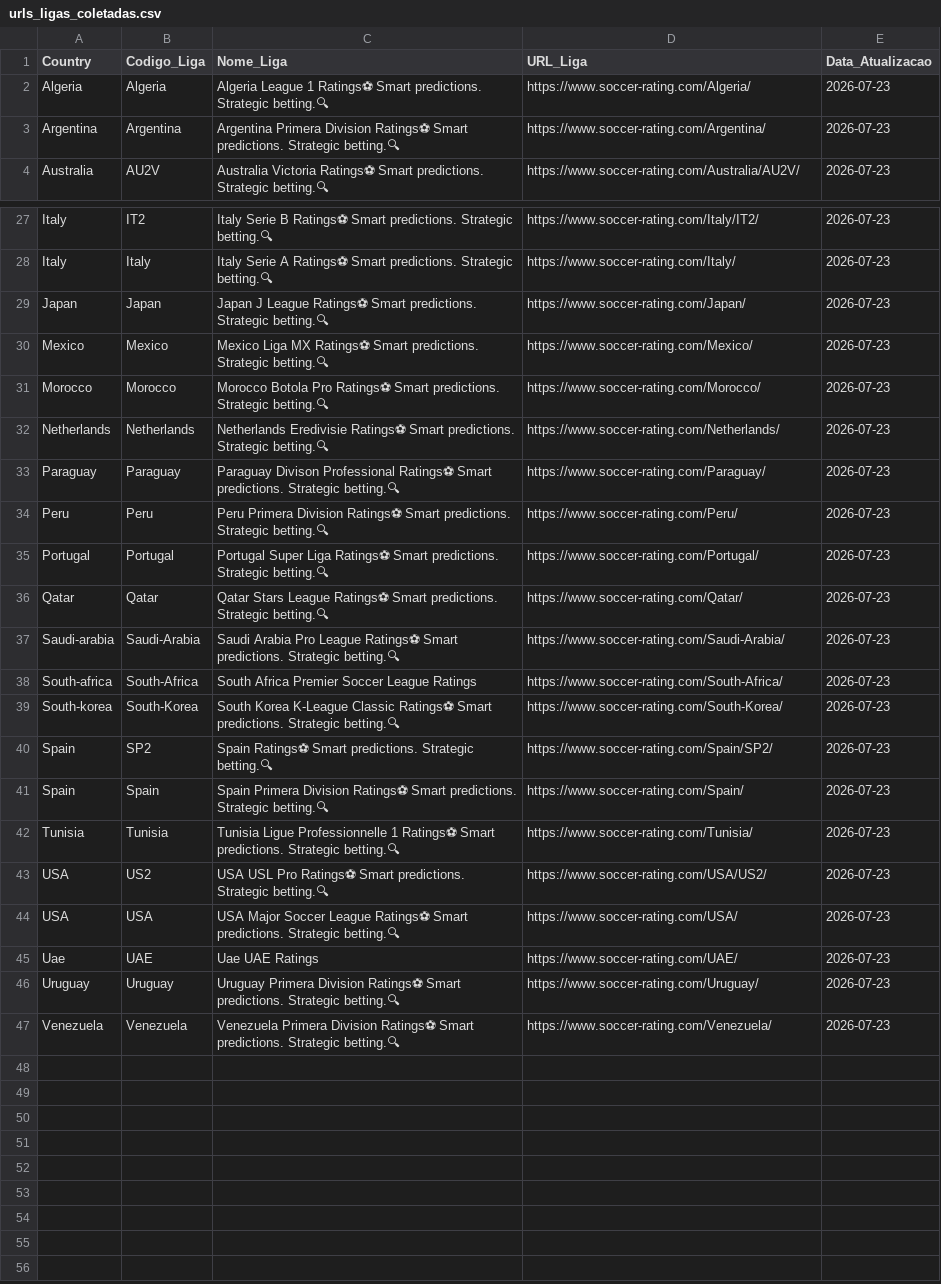
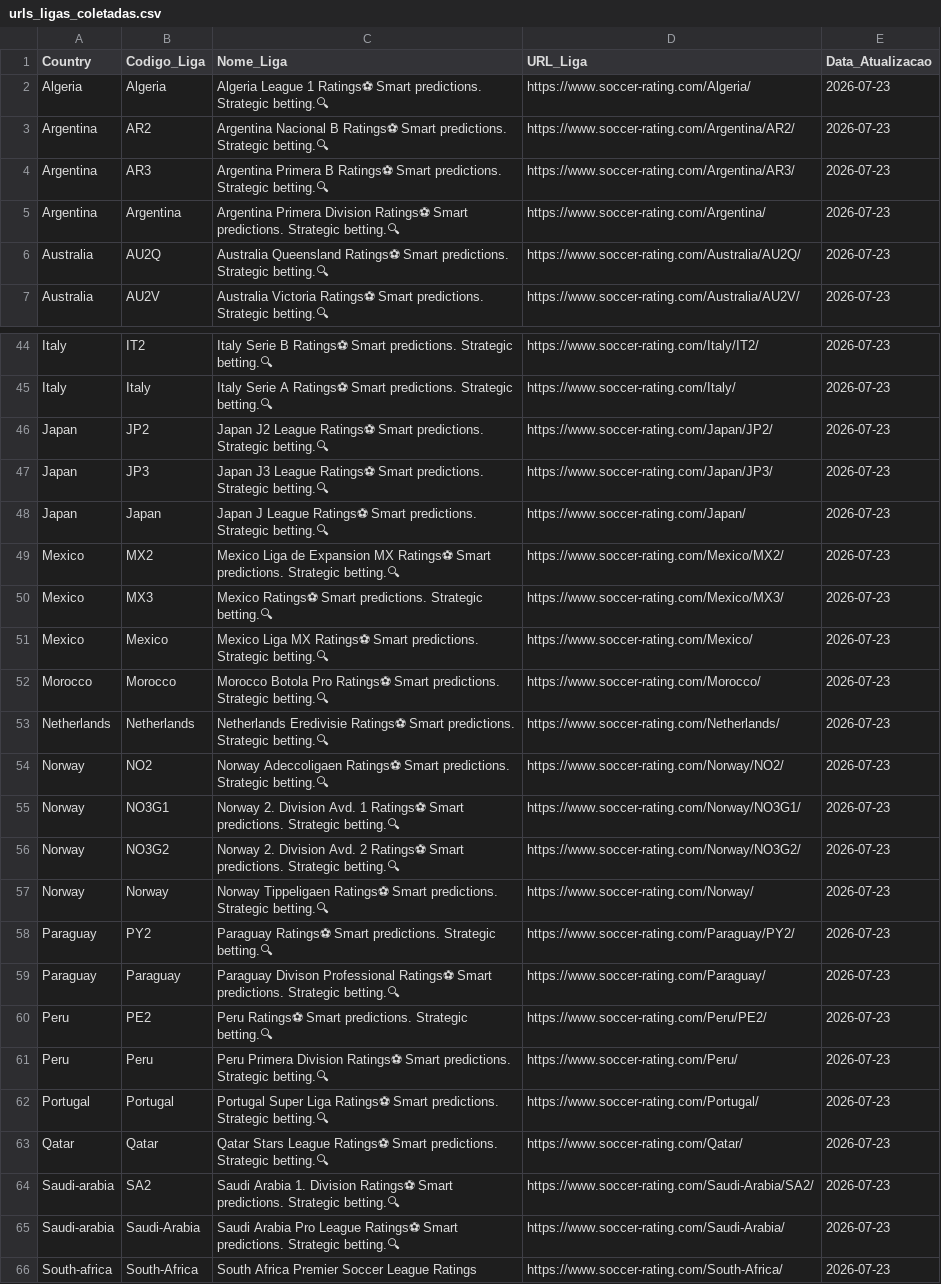
Before and after one commit to gatodegravata/elo_ratings_teams, a CSV file: urls_ligas_coletadas.csv, drawn as a sheet; only a part is shown, gaps mark what is left out; the shorter side is filled out with more unchanged rows; the diff covers the shown part only.

```diff
--- a/urls_ligas_coletadas.csv
+++ b/urls_ligas_coletadas.csv
@@ -2,3 +2,6 @@ Country,Codigo_Liga,Nome_Liga,URL_Liga,Data_Atualizacao
 Algeria,Algeria,Algeria League 1 Ratings⚽ Smart predictions. Strategic betting.🔍,https://www.soccer-rating.com/Algeria/,2026-07-23
+Argentina,AR2,Argentina Nacional B Ratings⚽ Smart predictions. Strategic betting.🔍,https://www.soccer-rating.com/Argentina/AR2/,2026-07-23
+Argentina,AR3,Argentina Primera B Ratings⚽ Smart predictions. Strategic betting.🔍,https://www.soccer-rating.com/Argentina/AR3/,2026-07-23
 Argentina,Argentina,Argentina Primera Division Ratings⚽ Smart predictions. Strategic betting.🔍,https://www.soccer-rating.com/Argentina/,2026-07-23
+Australia,AU2Q,Australia Queensland Ratings⚽ Smart predictions. Strategic betting.🔍,https://www.soccer-rating.com/Australia/AU2Q/,2026-07-23
 Australia,AU2V,Australia Victoria Ratings⚽ Smart predictions. Strategic betting.🔍,https://www.soccer-rating.com/Australia/AU2V/,2026-07-23
@@ -28,3 +45,7 @@ Italy,IT2,Italy Serie B Ratings⚽ Smart predictions. Strategic betting.🔍,htt
 Italy,Italy,Italy Serie A Ratings⚽ Smart predictions. Strategic betting.🔍,https://www.soccer-rating.com/Italy/,2026-07-23
+Japan,JP2,Japan J2 League Ratings⚽ Smart predictions. Strategic betting.🔍,https://www.soccer-rating.com/Japan/JP2/,2026-07-23
+Japan,JP3,Japan J3 League Ratings⚽ Smart predictions. Strategic betting.🔍,https://www.soccer-rating.com/Japan/JP3/,2026-07-23
 Japan,Japan,Japan J League Ratings⚽ Smart predictions. Strategic betting.🔍,https://www.soccer-rating.com/Japan/,2026-07-23
+Mexico,MX2,Mexico Liga de Expansion MX Ratings⚽ Smart predictions. Strategic betting.🔍,https://www.soccer-rating.com/Mexico/MX2/,2026-07-23
+Mexico,MX3,Mexico  Ratings⚽ Smart predictions. Strategic betting.🔍,https://www.soccer-rating.com/Mexico/MX3/,2026-07-23
 Mexico,Mexico,Mexico Liga MX Ratings⚽ Smart predictions. Strategic betting.🔍,https://www.soccer-rating.com/Mexico/,2026-07-23
@@ -32,3 +53,9 @@ Morocco,Morocco,Morocco Botola Pro Ratings⚽ Smart predictions. Strategic betti
 Netherlands,Netherlands,Netherlands Eredivisie Ratings⚽ Smart predictions. Strategic betting.🔍,https://www.soccer-rating.com/Netherlands/,2026-07-23
+Norway,NO2,Norway Adeccoligaen Ratings⚽ Smart predictions. Strategic betting.🔍,https://www.soccer-rating.com/Norway/NO2/,2026-07-23
+Norway,NO3G1,Norway 2. Division Avd. 1 Ratings⚽ Smart predictions. Strategic betting.🔍,https://www.soccer-rating.com/Norway/NO3G1/,2026-07-23
+Norway,NO3G2,Norway 2. Division Avd. 2 Ratings⚽ Smart predictions. Strategic betting.🔍,https://www.soccer-rating.com/Norway/NO3G2/,2026-07-23
+Norway,Norway,Norway Tippeligaen Ratings⚽ Smart predictions. Strategic betting.🔍,https://www.soccer-rating.com/Norway/,2026-07-23
+Paraguay,PY2,Paraguay  Ratings⚽ Smart predictions. Strategic betting.🔍,https://www.soccer-rating.com/Paraguay/PY2/,2026-07-23
 Paraguay,Paraguay,Paraguay Divison Professional Ratings⚽ Smart predictions. Strategic betting.🔍,https://www.soccer-rating.com/Paraguay/,2026-07-23
+Peru,PE2,Peru  Ratings⚽ Smart predictions. Strategic betting.🔍,https://www.soccer-rating.com/Peru/PE2/,2026-07-23
 Peru,Peru,Peru Primera Division Ratings⚽ Smart predictions. Strategic betting.🔍,https://www.soccer-rating.com/Peru/,2026-07-23
@@ -36,2 +63,3 @@ Portugal,Portugal,Portugal Super Liga Ratings⚽ Smart predictions. Strategic be
 Qatar,Qatar,Qatar Stars League Ratings⚽ Smart predictions. Strategic betting.🔍,https://www.soccer-rating.com/Qatar/,2026-07-23
+Saudi-arabia,SA2,Saudi Arabia 1. Division Ratings⚽ Smart predictions. Strategic betting.🔍,https://www.soccer-rating.com/Saudi-Arabia/SA2/,2026-07-23
 Saudi-arabia,Saudi-Arabia,Saudi Arabia Pro League Ratings⚽ Smart predictions. Strategic betting.🔍,https://www.soccer-rating.com/Saudi-Arabia/,2026-07-23
```
Also changed, not shown: 21 added rows elsewhere in this file, 2 other files.
